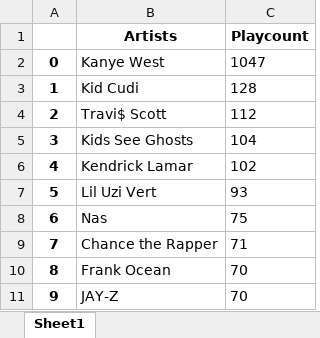
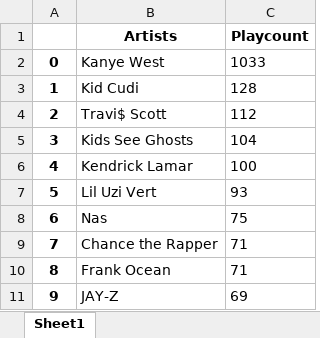
Before and after one commit to MatRanc/last.charts, an Excel workbook: output/useroutput.xlsx, sheet Sheet1, drawn as a sheet; values as stored, in another font and other column widths than the file's, no borders; the diff names each change by its address in the sheet, - before the commit and + after, or states it on an @@ line.

```diff
--- a/output/useroutput.xlsx (sheet Sheet1)
+++ b/output/useroutput.xlsx (sheet Sheet1)
-C2 (Playcount): 1047
+C2 (Playcount): 1033
-C6 (Playcount): 102
+C6 (Playcount): 100
-C10 (Playcount): 70
+C10 (Playcount): 71
-C11 (Playcount): 70
+C11 (Playcount): 69
```
Also changed, not shown: 4 other files.
